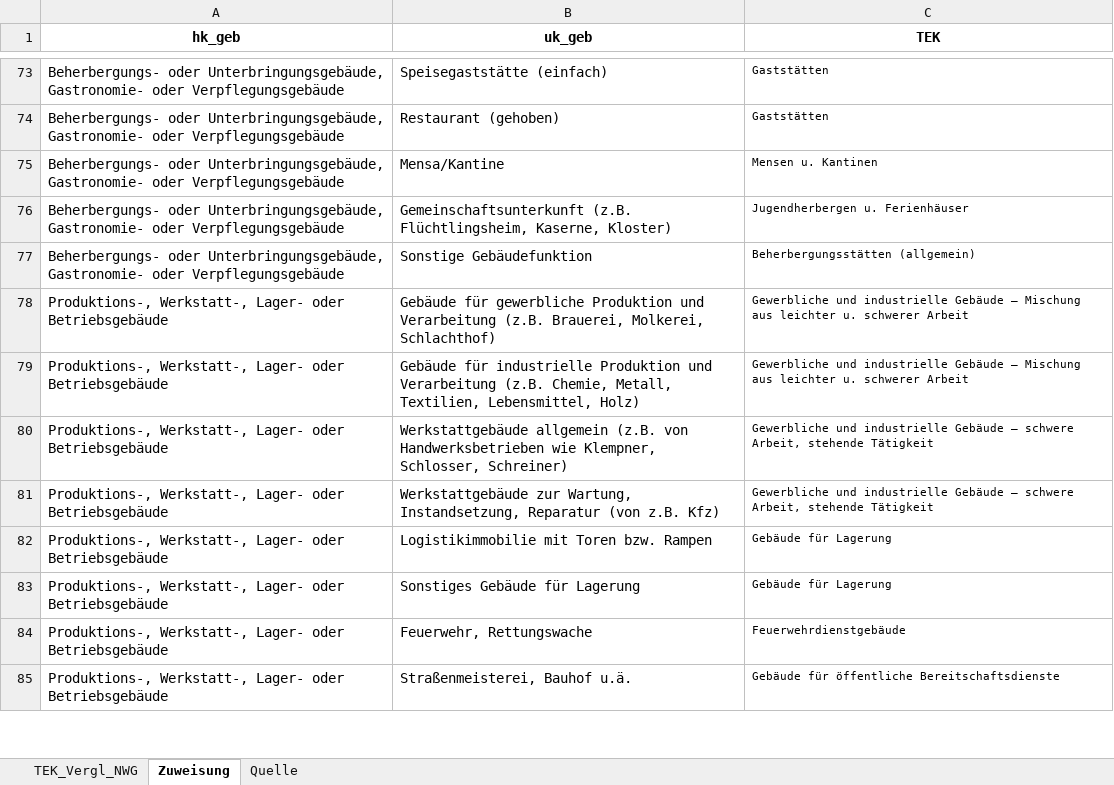
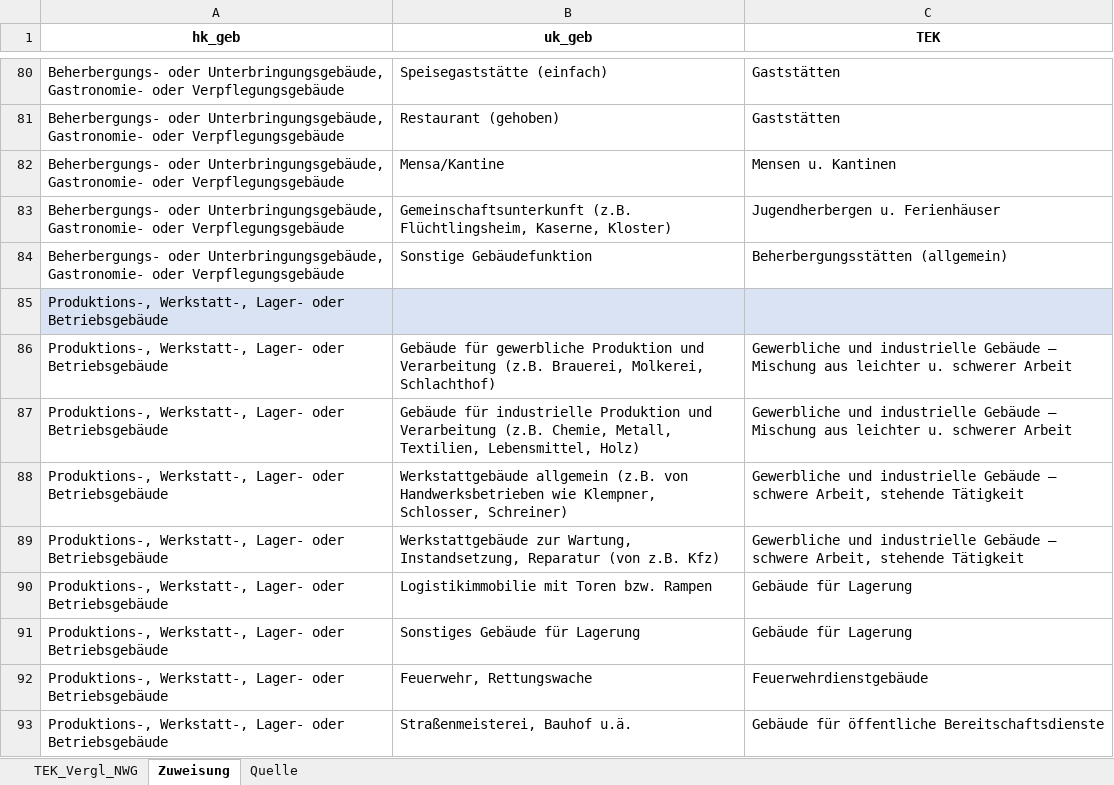
Before and after one commit to IWUGERMANY/DibsData, an Excel workbook: src/dibs_data/data/auxiliary/TEKs/TEK_NWG_Vergleichswerte.xlsx, sheet Zuweisung, drawn as a sheet; only a part is shown, gaps mark what is left out; values as stored, in another font and other column widths than the file's, no borders; addresses are those after the commit; the diff covers the shown part only; the diff names each change by its address in the sheet, - before the commit and + after, or states it on an @@ line.

```diff
--- a/src/dibs_data/data/auxiliary/TEKs/TEK_NWG_Vergleichswerte.xlsx (sheet Zuweisung)
+++ b/src/dibs_data/data/auxiliary/TEKs/TEK_NWG_Vergleichswerte.xlsx (sheet Zuweisung)
@@ C80:C84 text size: larger @@
+row 85: Produktions-, Werkstatt-, Lager- oder Betriebsgebäude
@@ C86:C93 text size: larger @@
```
Also changed, not shown: 13 added rows and cell formats elsewhere in this sheet, sheet Quelle, sheet TEK_Vergl_NWG, src/dibs_data/data/auxiliary/norm_profiles/profiles_DIN18599_SIA2024.xlsx, src/dibs_data/data/auxiliary/occupancy_schedules/occupancy_schedules_SIA2024.xlsx, 4 other files.
